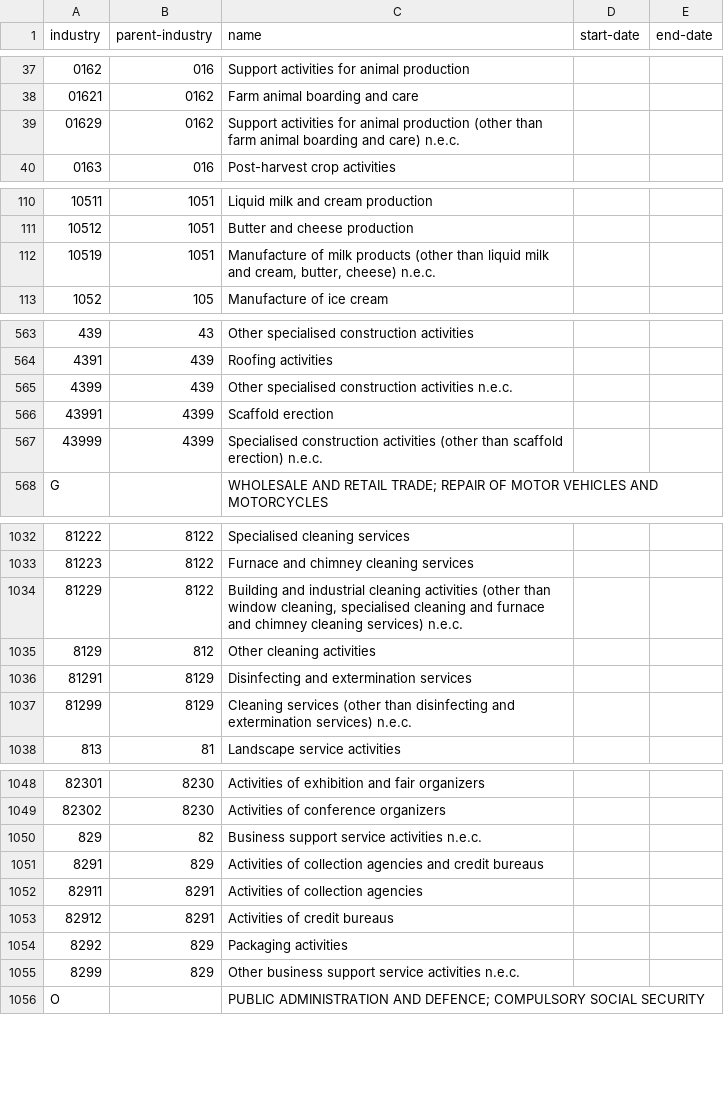
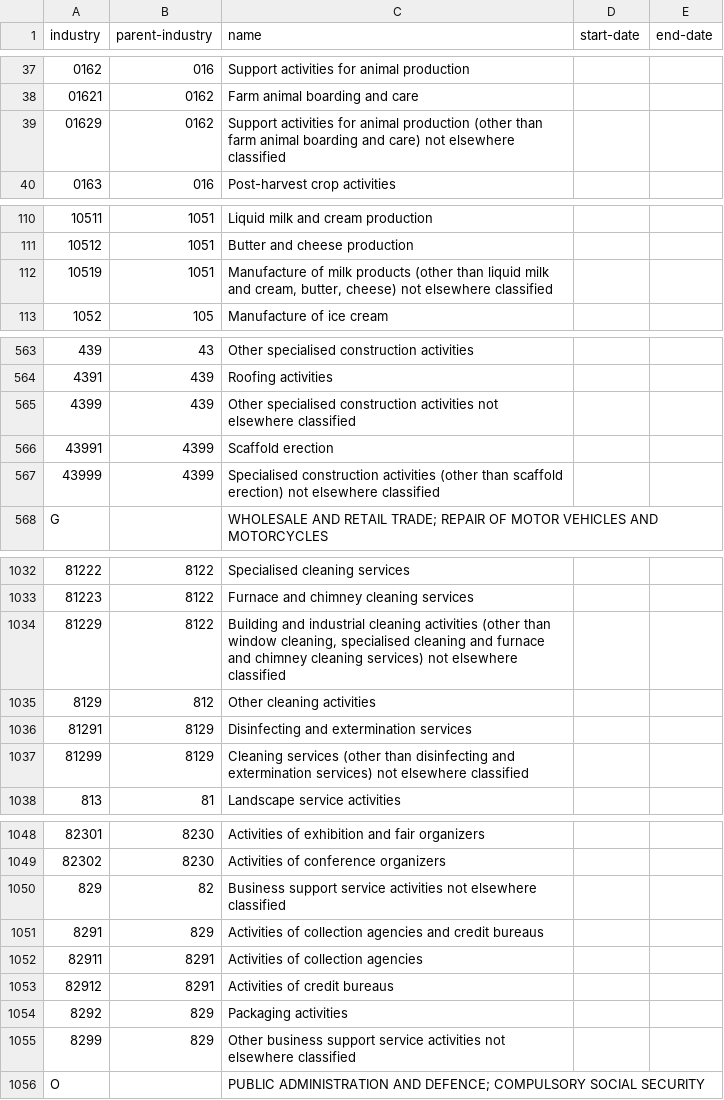
Before and after one commit to openregister/industrial-classification-data, a TSV file: data/industry/industry.tsv, drawn as a sheet; only a part is shown, gaps mark what is left out; the diff covers the shown part only; the diff names each change by its address in the sheet, - before the commit and + after, or states it on an @@ line.

```diff
--- a/data/industry/industry.tsv
+++ b/data/industry/industry.tsv
-C39 (name): …and care) n.e.c.
+C39 (name): …and care) not elsewhere classified
-C112 (name): …butter, cheese) n.e.c.
+C112 (name): …butter, cheese) not elsewhere classified
-C565 (name): …construction activities n.e.c.
+C565 (name): …construction activities not elsewhere classified
-C567 (name): …scaffold erection) n.e.c.
+C567 (name): …scaffold erection) not elsewhere classified
-C1034 (name): …cleaning services) n.e.c.
+C1034 (name): …cleaning services) not elsewhere classified
-C1037 (name): …extermination services) n.e.c.
+C1037 (name): …extermination services) not elsewhere classified
-C1050 (name): …service activities n.e.c.
+C1050 (name): …service activities not elsewhere classified
-C1055 (name): …service activities n.e.c.
+C1055 (name): …service activities not elsewhere classified
```
Also changed, not shown: 45 edited cells elsewhere in this file, 1 other file.
